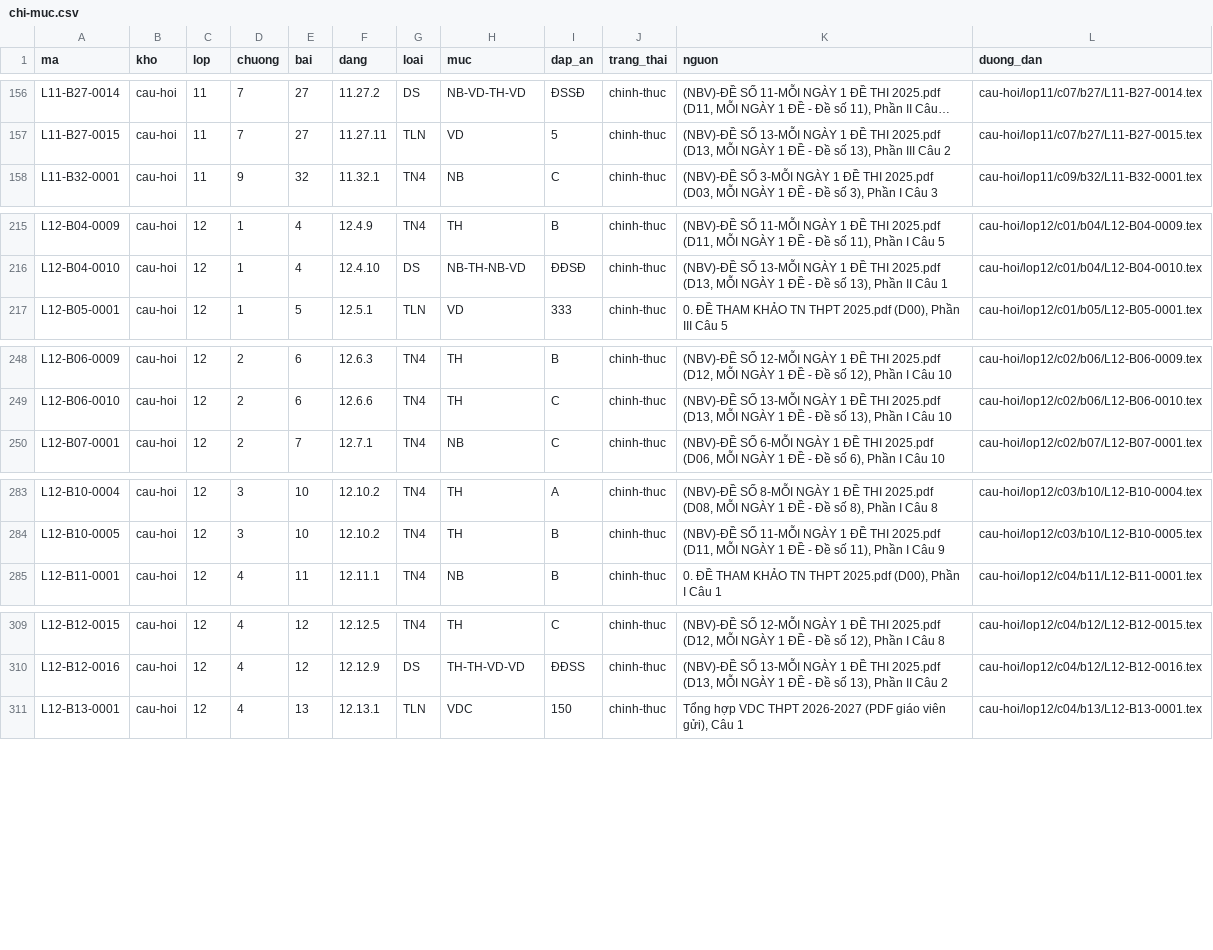
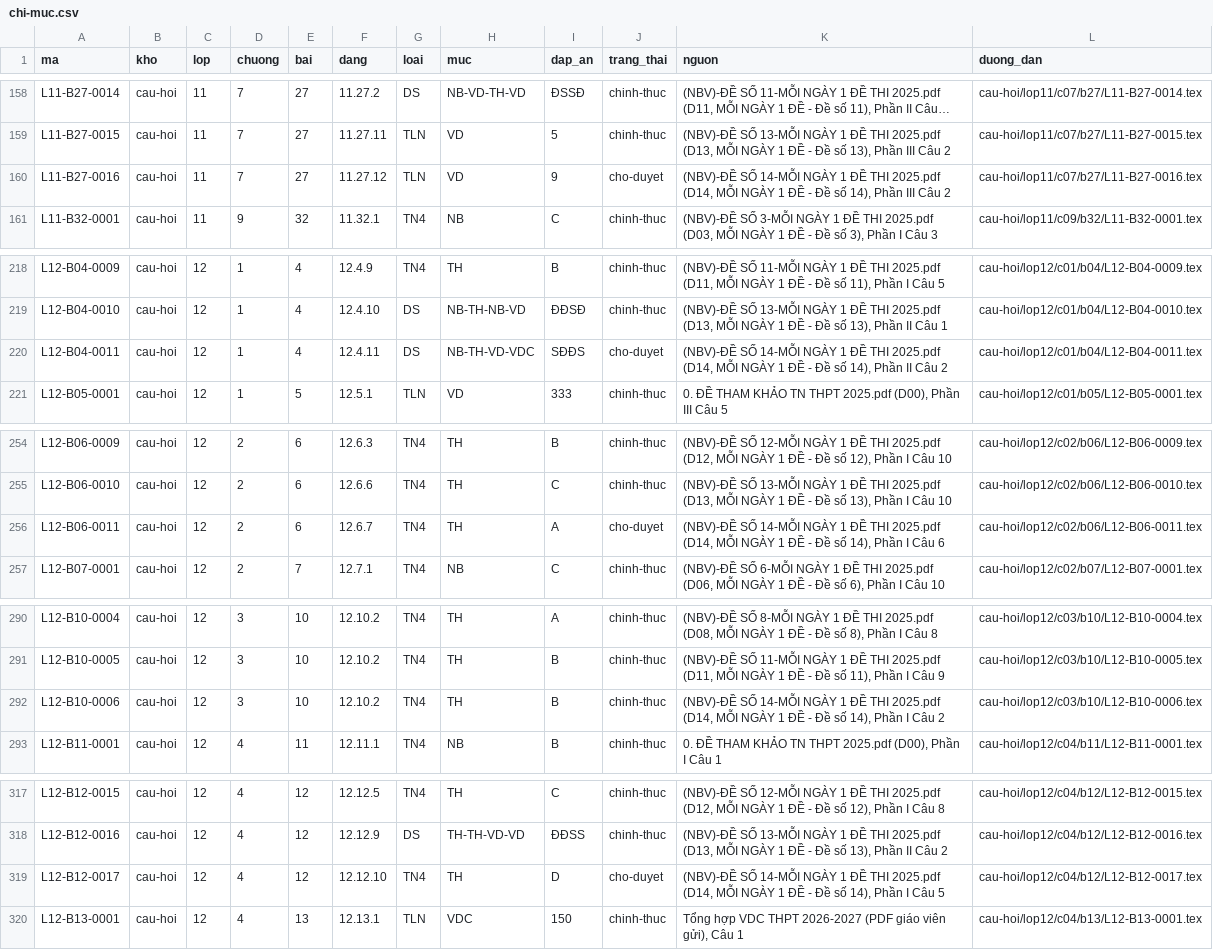
Before and after one commit to nguyenkhoi6107-ux/kho-toan-thpt, a CSV file: danh-muc/chi-muc.csv, drawn as a sheet; only a part is shown, gaps mark what is left out; long unchanged cells end in …; the diff covers the shown part only; the diff names each change by its address in the sheet, - before the commit and + after, or states it on an @@ line.

```diff
--- a/danh-muc/chi-muc.csv
+++ b/danh-muc/chi-muc.csv
+row 160: L11-B27-0016 | cau-hoi | 11 | 7 | 27 | 11.27.12 | TLN | VD | 9 | cho-duyet | (NBV)-ĐỀ SỐ 14-MỖI NGÀY 1 ĐỀ THI 2025.pdf (D14, MỖI NGÀY 1 ĐỀ - Đề số 14), Phần III Câu 2 | cau-hoi/lop11/c07/b27/L11-B27-0016.tex
+row 220: L12-B04-0011 | cau-hoi | 12 | 1 | 4 | 12.4.11 | DS | NB-TH-VD-VDC | SĐĐS | cho-duyet | (NBV)-ĐỀ SỐ 14-MỖI NGÀY 1 ĐỀ THI 2025.pdf (D14, MỖI NGÀY 1 ĐỀ - Đề số 14), Phần II Câu 2 | cau-hoi/lop12/c01/b04/L12-B04-0011.tex
+row 256: L12-B06-0011 | cau-hoi | 12 | 2 | 6 | 12.6.7 | TN4 | TH | A | cho-duyet | (NBV)-ĐỀ SỐ 14-MỖI NGÀY 1 ĐỀ THI 2025.pdf (D14, MỖI NGÀY 1 ĐỀ - Đề số 14), Phần I Câu 6 | cau-hoi/lop12/c02/b06/L12-B06-0011.tex
+row 292: L12-B10-0006 | cau-hoi | 12 | 3 | 10 | 12.10.2 | TN4 | TH | B | chinh-thuc | (NBV)-ĐỀ SỐ 14-MỖI NGÀY 1 ĐỀ THI 2025.pdf (D14, MỖI NGÀY 1 ĐỀ - Đề số 14), Phần I Câu 2 | cau-hoi/lop12/c03/b10/L12-B10-0006.tex
+row 319: L12-B12-0017 | cau-hoi | 12 | 4 | 12 | 12.12.10 | TN4 | TH | D | cho-duyet | (NBV)-ĐỀ SỐ 14-MỖI NGÀY 1 ĐỀ THI 2025.pdf (D14, MỖI NGÀY 1 ĐỀ - Đề số 14), Phần I Câu 5 | cau-hoi/lop12/c04/b12/L12-B12-0017.tex
```
Also changed, not shown: 10 added rows elsewhere in this file, danh-muc/tien-do.csv, 17 other files.
